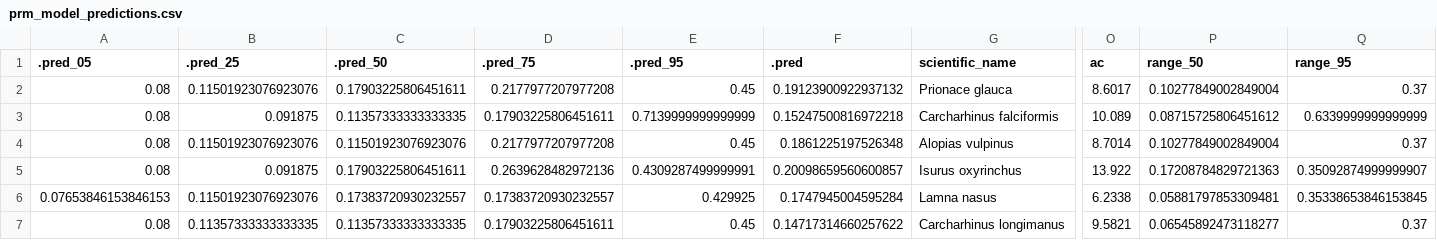
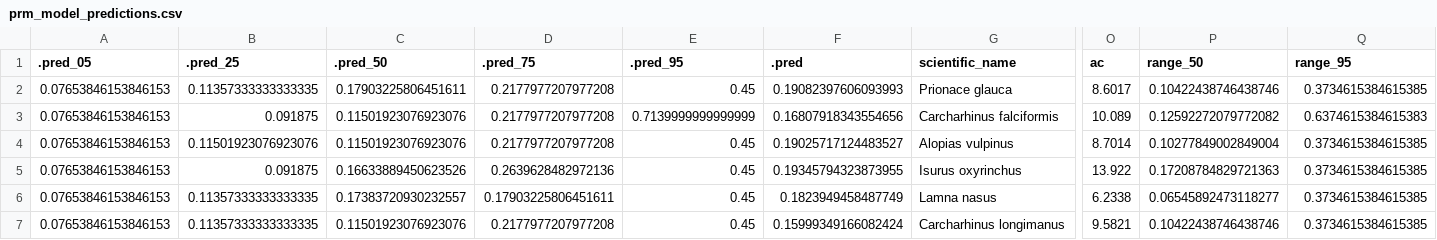
Before and after one commit to lmfeitos/elasmo-prm, a CSV file: data/prm_model_predictions.csv, drawn as a sheet; only a part is shown, gaps mark what is left out; the diff covers the shown part only; the diff names each change by its address in the sheet, - before the commit and + after, or states it on an @@ line.

```diff
--- a/data/prm_model_predictions.csv
+++ b/data/prm_model_predictions.csv
-A2:A5 (.pred_05): 0.08
+A2:A5 (.pred_05): 0.07653846153846153
-B2 (.pred_25): 0.11501923076923076
+B2 (.pred_25): 0.11357333333333335
-F2 (.pred): 0.19123900922937132
+F2 (.pred): 0.19082397606093993
-P2 (range_50): 0.10277849002849004
+P2 (range_50): 0.10422438746438746
-Q2 (range_95): 0.37
+Q2 (range_95): 0.3734615384615385
-C3 (.pred_50): 0.11357333333333335
+C3 (.pred_50): 0.11501923076923076
-D3 (.pred_75): 0.17903225806451611
+D3 (.pred_75): 0.2177977207977208
-F3 (.pred): 0.15247500816972218
+F3 (.pred): 0.16807918343554656
-P3 (range_50): 0.08715725806451612
+P3 (range_50): 0.12592272079772082
-Q3 (range_95): 0.6339999999999999
+Q3 (range_95): 0.6374615384615383
-F4 (.pred): 0.1861225197526348
+F4 (.pred): 0.19025717124483527
-Q4 (range_95): 0.37
+Q4 (range_95): 0.3734615384615385
-C5 (.pred_50): 0.17903225806451611
+C5 (.pred_50): 0.16633889450623526
-E5 (.pred_95): 0.4309287499999991
+E5 (.pred_95): 0.45
-F5 (.pred): 0.20098659560600857
+F5 (.pred): 0.19345794323873955
-Q5 (range_95): 0.35092874999999907
+Q5 (range_95): 0.3734615384615385
-B6 (.pred_25): 0.11501923076923076
+B6 (.pred_25): 0.11357333333333335
-D6 (.pred_75): 0.17383720930232557
+D6 (.pred_75): 0.17903225806451611
-E6 (.pred_95): 0.429925
+E6 (.pred_95): 0.45
-F6 (.pred): 0.1747945004595284
+F6 (.pred): 0.1823949458487749
-P6 (range_50): 0.05881797853309481
+P6 (range_50): 0.06545892473118277
-Q6 (range_95): 0.35338653846153845
+Q6 (range_95): 0.3734615384615385
-A7 (.pred_05): 0.08
+A7 (.pred_05): 0.07653846153846153
-C7 (.pred_50): 0.11357333333333335
+C7 (.pred_50): 0.11501923076923076
-D7 (.pred_75): 0.17903225806451611
+D7 (.pred_75): 0.2177977207977208
-F7 (.pred): 0.14717314660257622
+F7 (.pred): 0.15999349166082424
-P7 (range_50): 0.06545892473118277
+P7 (range_50): 0.10422438746438746
-Q7 (range_95): 0.37
+Q7 (range_95): 0.3734615384615385
```
Also changed, not shown: 56 edited cells elsewhere in this file, data/full_model_predictions.csv, data/simulation_data.csv, 6 other files.
